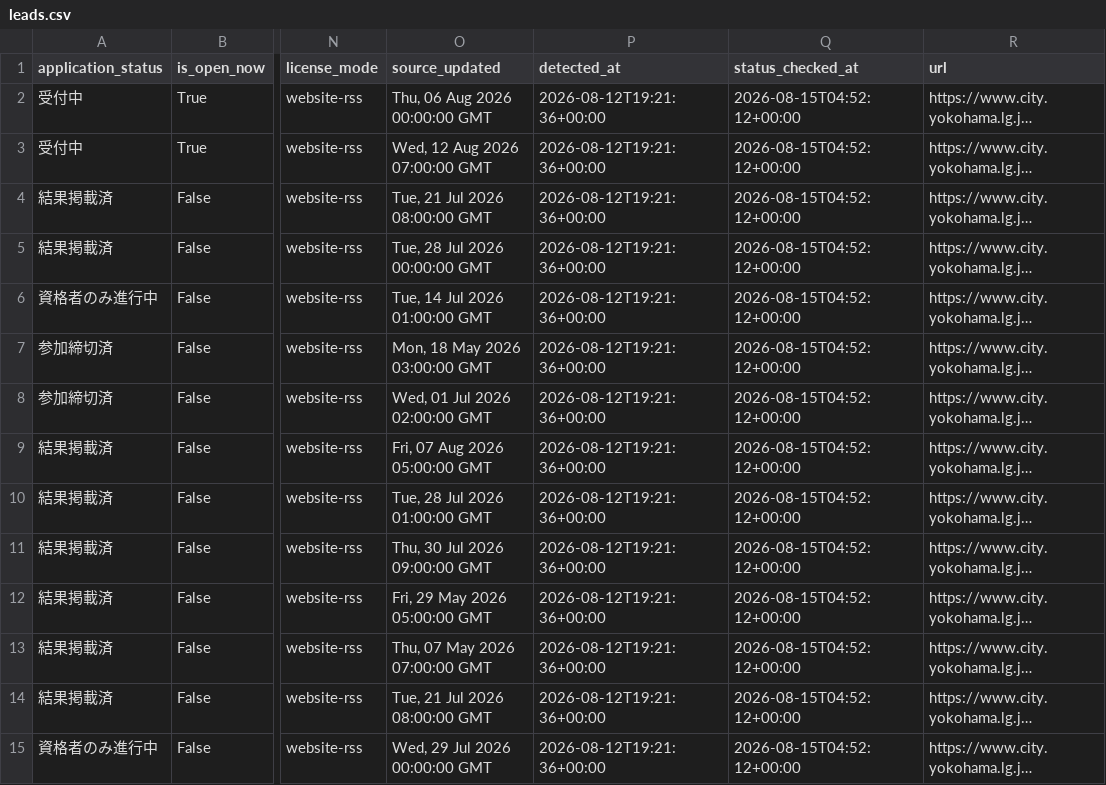
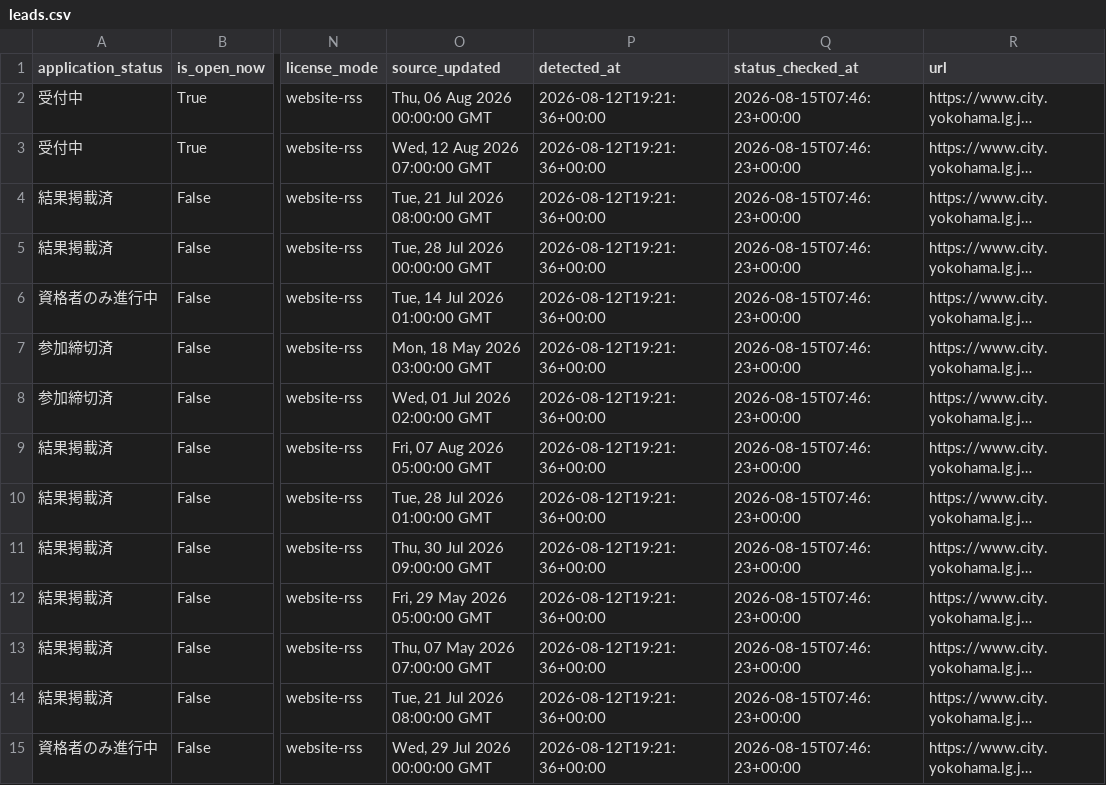
Before and after one commit to yokohama-change/yokohama-change, a CSV file: docs/data/leads.csv, drawn as a sheet; only a part is shown, gaps mark what is left out; long unchanged cells end in …; the diff covers the shown part only; the diff names each change by its address in the sheet, - before the commit and + after, or states it on an @@ line.

```diff
--- a/docs/data/leads.csv
+++ b/docs/data/leads.csv
-Q2:Q15 (status_checked_at): 2026-08-15T04:52:12+00:00
+Q2:Q15 (status_checked_at): 2026-08-15T07:46:23+00:00
```
Also changed, not shown: 25 edited cells elsewhere in this file, 6 other files.
